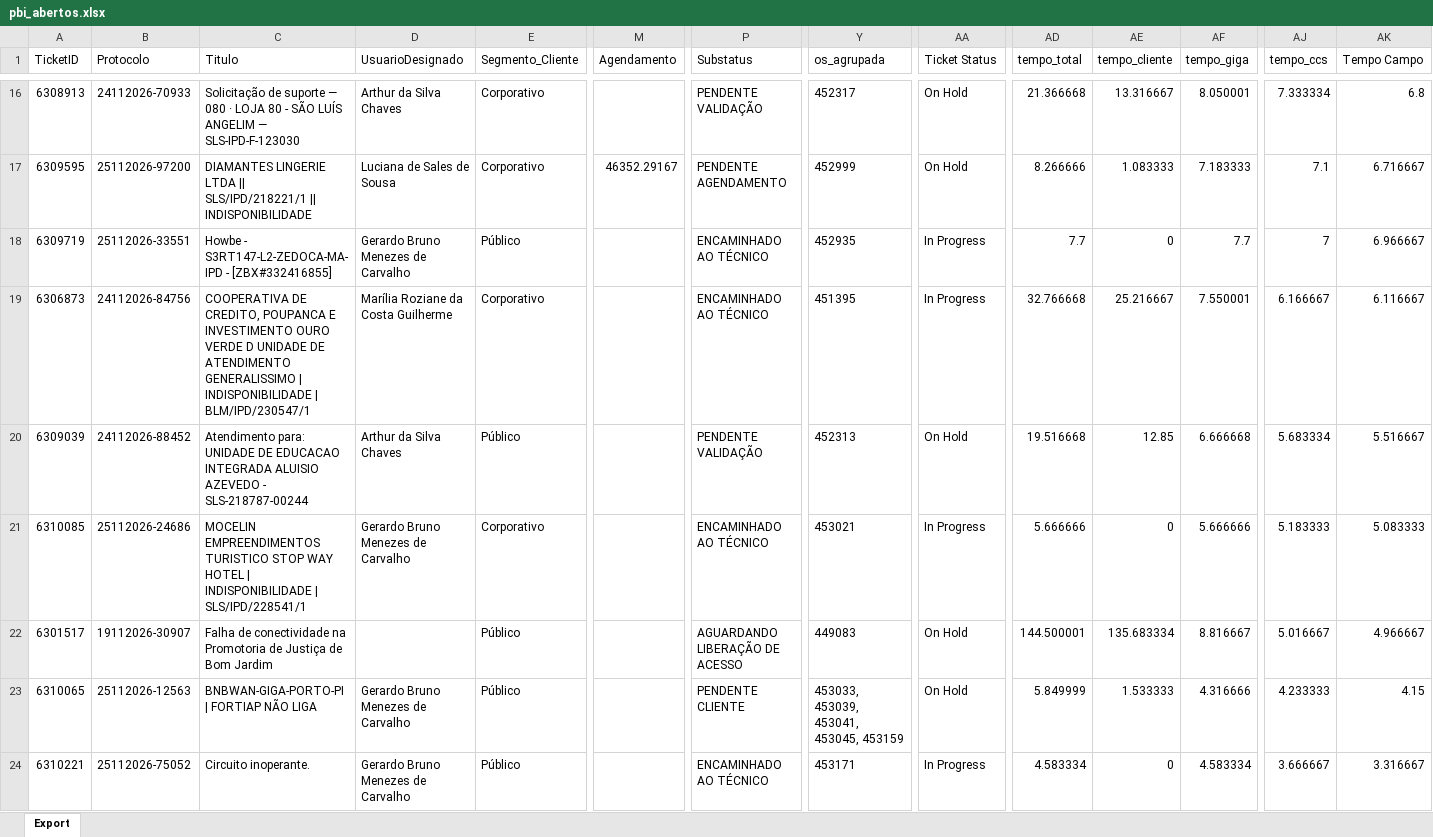
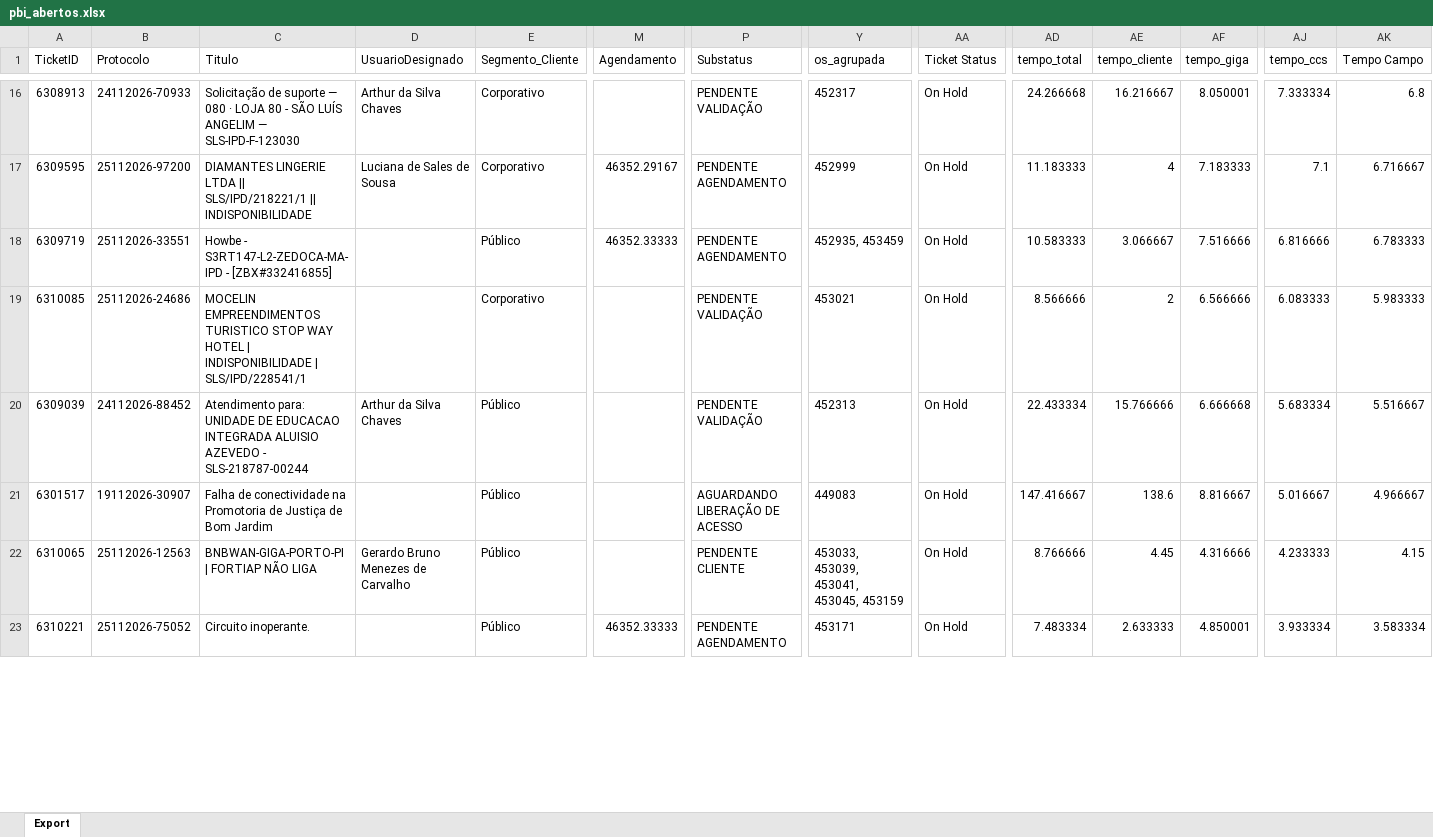
Before and after one commit to iatimcll-blip/Acompanhamento-Jarvis, an Excel workbook: data/pbi_abertos.xlsx, sheet Export, drawn as a sheet; only a part is shown, gaps mark what is left out; values as stored, in another font and other column widths than the file's, no borders; removed rows and columns are numbered as before the commit, all else as after; rows hold the shown columns only; the diff covers the shown part only; the diff names each change by its address in the sheet, - before the commit and + after, or states it on an @@ line.

```diff
--- a/data/pbi_abertos.xlsx (sheet Export)
+++ b/data/pbi_abertos.xlsx (sheet Export)
-AD16 (tempo_total): 21.366668
+AD16 (tempo_total): 24.266668
-AE16 (tempo_cliente): 13.316667
+AE16 (tempo_cliente): 16.216667
-AD17 (tempo_total): 8.266666
+AD17 (tempo_total): 11.183333
-AE17 (tempo_cliente): 1.083333
+AE17 (tempo_cliente): 4
-D18 (UsuarioDesignado): Gerardo Bruno Menezes de Carvalho
+D18 (UsuarioDesignado): (empty)
-M18 (Agendamento): (empty)
+M18 (Agendamento): 46352.33333
-P18 (Substatus): ENCAMINHADO AO TÉCNICO
+P18 (Substatus): PENDENTE AGENDAMENTO
-Y18 (os_agrupada): 452935
+Y18 (os_agrupada): 452935, 453459
-AA18 (Ticket Status): In Progress
+AA18 (Ticket Status): On Hold
-AD18 (tempo_total): 7.7
+AD18 (tempo_total): 10.583333
-AE18 (tempo_cliente): 0
+AE18 (tempo_cliente): 3.066667
-AF18 (tempo_giga): 7.7
+AF18 (tempo_giga): 7.516666
-AJ18 (tempo_ccs): 7
+AJ18 (tempo_ccs): 6.816666
-AK18 (Tempo Campo): 6.966667
+AK18 (Tempo Campo): 6.783333
-row 19: 6306873 | 24112026-84756 | COOPERATIVA DE CREDITO, POUPANCA E INVESTIMENTO OURO VERDE D UNIDADE DE ATENDIMENTO GENERALISSIMO | INDISPONIBILIDADE | BLM/IPD/230547/1 | Marília Roziane da Costa Guilherme | Corporativo |  | ENCAMINHADO AO TÉCNICO | 451395 | In Progress | 32.766668 | 25.216667 | 7.550001 | 6.166667 | 6.116667
+row 19: 6310085 | 25112026-24686 | MOCELIN EMPREENDIMENTOS TURISTICO STOP WAY HOTEL | INDISPONIBILIDADE | SLS/IPD/228541/1 |  | Corporativo |  | PENDENTE VALIDAÇÃO | 453021 | On Hold | 8.566666 | 2 | 6.566666 | 6.083333 | 5.983333
-AD20 (tempo_total): 19.516668
+AD20 (tempo_total): 22.433334
-AE20 (tempo_cliente): 12.85
+AE20 (tempo_cliente): 15.766666
-row 21: 6310085 | 25112026-24686 | MOCELIN EMPREENDIMENTOS TURISTICO STOP WAY HOTEL | INDISPONIBILIDADE | SLS/IPD/228541/1 | Gerardo Bruno Menezes de Carvalho | Corporativo |  | ENCAMINHADO AO TÉCNICO | 453021 | In Progress | 5.666666 | 0 | 5.666666 | 5.183333 | 5.083333
-AD21 (tempo_total): 144.500001
+AD21 (tempo_total): 147.416667
-AE21 (tempo_cliente): 135.683334
+AE21 (tempo_cliente): 138.6
-AD22 (tempo_total): 5.849999
+AD22 (tempo_total): 8.766666
-AE22 (tempo_cliente): 1.533333
+AE22 (tempo_cliente): 4.45
-D23 (UsuarioDesignado): Gerardo Bruno Menezes de Carvalho
+D23 (UsuarioDesignado): (empty)
-M23 (Agendamento): (empty)
+M23 (Agendamento): 46352.33333
-P23 (Substatus): ENCAMINHADO AO TÉCNICO
+P23 (Substatus): PENDENTE AGENDAMENTO
-AA23 (Ticket Status): In Progress
+AA23 (Ticket Status): On Hold
-AD23 (tempo_total): 4.583334
+AD23 (tempo_total): 7.483334
-AE23 (tempo_cliente): 0
+AE23 (tempo_cliente): 2.633333
-AF23 (tempo_giga): 4.583334
+AF23 (tempo_giga): 4.850001
-AJ23 (tempo_ccs): 3.666667
+AJ23 (tempo_ccs): 3.933334
-AK23 (Tempo Campo): 3.316667
+AK23 (Tempo Campo): 3.583334
```
Also changed, not shown: 8 added rows, 7 removed rows and 110 edited cells elsewhere in this sheet.
